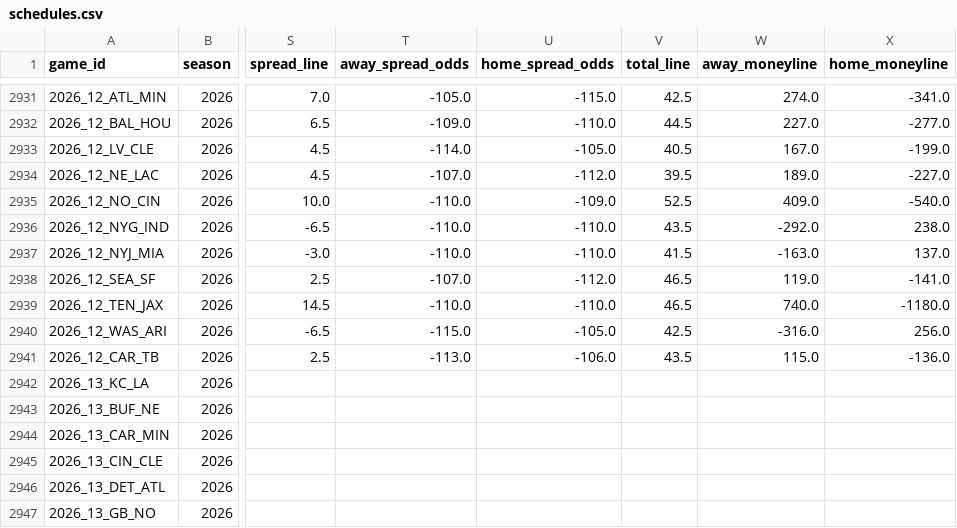
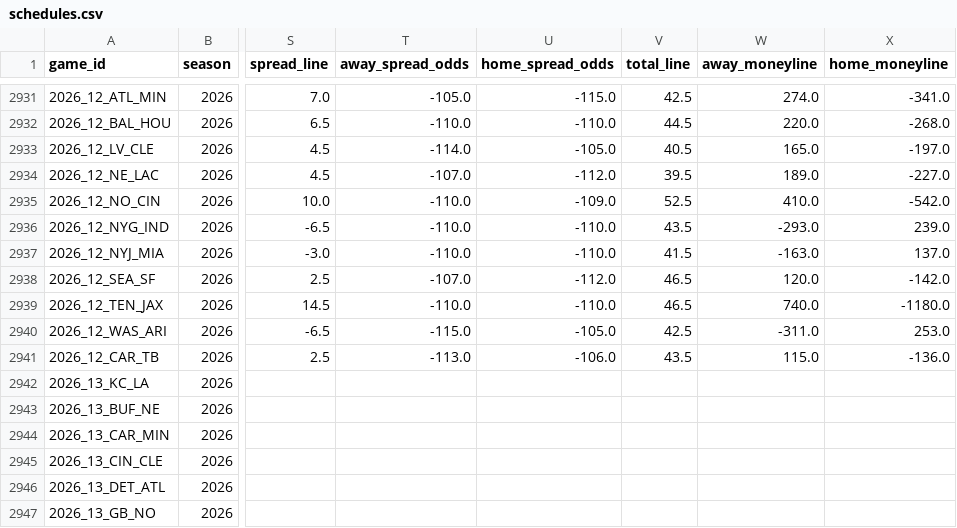
Before and after one commit to jack-more/MORELLOSIMS, a CSV file: nfl_pipeline/data/schedules.csv, drawn as a sheet; only a part is shown, gaps mark what is left out; the diff covers the shown part only; the diff names each change by its address in the sheet, - before the commit and + after, or states it on an @@ line.

```diff
--- a/nfl_pipeline/data/schedules.csv
+++ b/nfl_pipeline/data/schedules.csv
-T2932 (away_spread_odds): -109.0
+T2932 (away_spread_odds): -110.0
-W2932 (away_moneyline): 227.0
+W2932 (away_moneyline): 220.0
-X2932 (home_moneyline): -277.0
+X2932 (home_moneyline): -268.0
-W2933 (away_moneyline): 167.0
+W2933 (away_moneyline): 165.0
-X2933 (home_moneyline): -199.0
+X2933 (home_moneyline): -197.0
-W2935 (away_moneyline): 409.0
+W2935 (away_moneyline): 410.0
-X2935 (home_moneyline): -540.0
+X2935 (home_moneyline): -542.0
-W2936 (away_moneyline): -292.0
+W2936 (away_moneyline): -293.0
-X2936 (home_moneyline): 238.0
+X2936 (home_moneyline): 239.0
-W2938 (away_moneyline): 119.0
+W2938 (away_moneyline): 120.0
-X2938 (home_moneyline): -141.0
+X2938 (home_moneyline): -142.0
-W2940 (away_moneyline): -316.0
+W2940 (away_moneyline): -311.0
-X2940 (home_moneyline): 256.0
+X2940 (home_moneyline): 253.0
```
Also changed, not shown: 32 edited cells elsewhere in this file, 1 other file.
